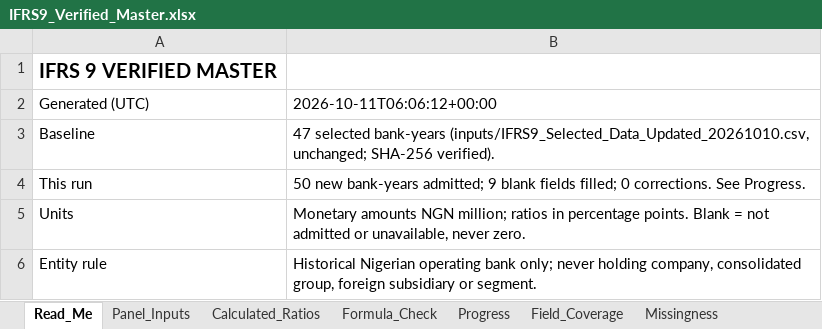
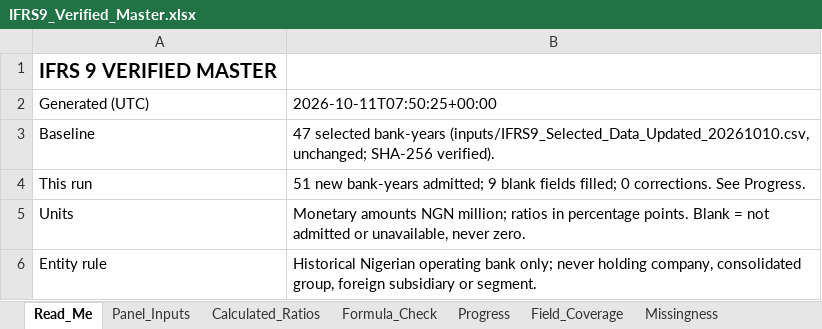
Before and after one commit to dukemawex/ifrs-ngx-agent, an Excel workbook: ifrs9/outputs/IFRS9_Verified_Master.xlsx, sheet Read_Me, drawn as a sheet; only a part is shown; values as stored, in another font and other column widths than the file's, no borders; the diff names each change by its address in the sheet, - before the commit and + after, or states it on an @@ line.

```diff
--- a/ifrs9/outputs/IFRS9_Verified_Master.xlsx (sheet Read_Me)
+++ b/ifrs9/outputs/IFRS9_Verified_Master.xlsx (sheet Read_Me)
-B2: 2026-10-11T06:06:12+00:00
+B2: 2026-10-11T07:50:25+00:00
-B4: 50 new bank-years…
+B4: 51 new bank-years…
```
Also changed, not shown: sheet Evidence_Long, sheet Outcome_Eligibility, sheet Field_Status, sheet Evidence_Backing, sheet Missingness, sheet Field_Coverage, 13 more sheets, 56 other files.
